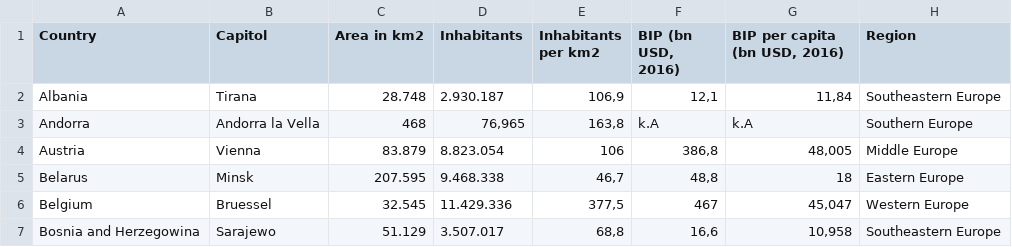
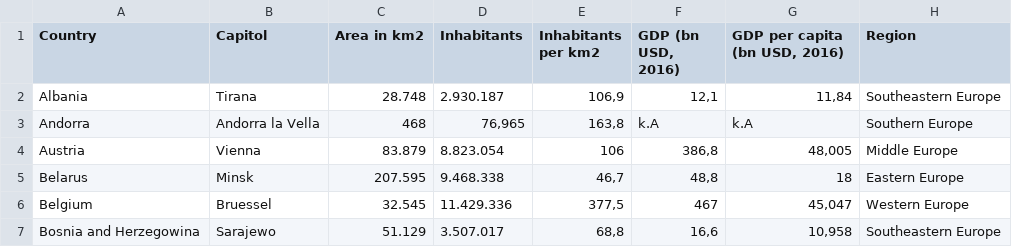
Before and after one commit to johannateichmann/WikipediaProject, a CSV file: data/GeographicalEurope.csv, drawn as a sheet; only a part is shown.

```diff
--- a/data/GeographicalEurope.csv
+++ b/data/GeographicalEurope.csv
@@ -1,2 +1,2 @@
-Country;Capitol;Area in km2;Inhabitants;Inhabitants per km2;BIP (bn USD, 2016);BIP per capita (bn USD, 2016);Region
+Country;Capitol;Area in km2;Inhabitants;Inhabitants per km2;GDP (bn USD, 2016);GDP per capita (bn USD, 2016);Region
 Albania;Tirana;28.748;2.930.187;106,9;12,1;11,84;Southeastern Europe
```
Also changed, not shown: 3 other files.
